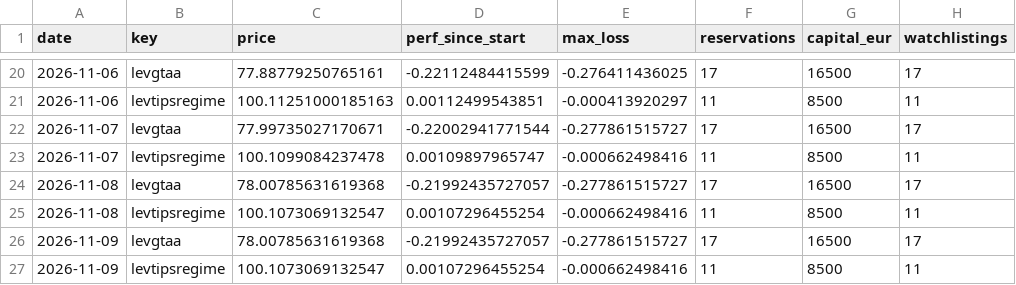
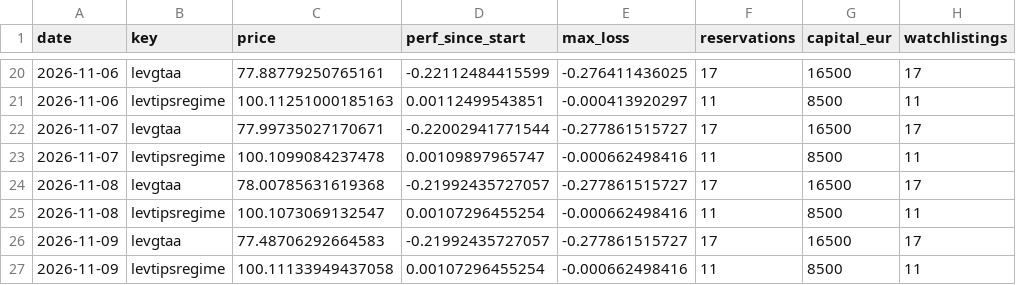
Before and after one commit to Sin3qz/Strategies-dashboard, a CSV file: data/wikifolio_history.csv, drawn as a sheet; only a part is shown, gaps mark what is left out; the diff names each change by its address in the sheet, - before the commit and + after, or states it on an @@ line.

```diff
--- a/data/wikifolio_history.csv
+++ b/data/wikifolio_history.csv
-C26 (price): 78.00785631619368
+C26 (price): 77.48706292664583
-C27 (price): 100.1073069132547
+C27 (price): 100.11133949437058
```
Also changed, not shown: data/daily_levtips.csv, data/equity.csv, 5 other files.
